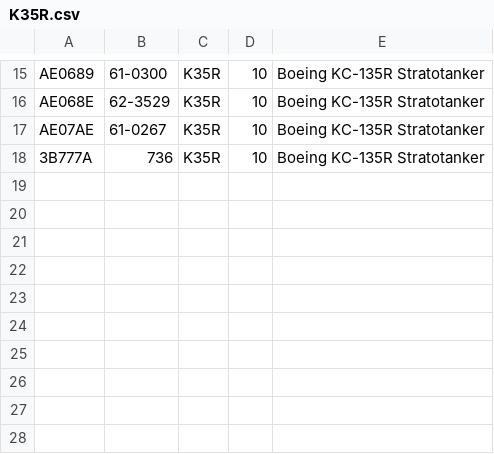
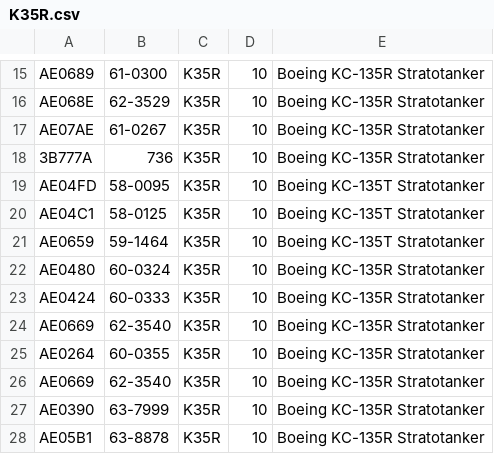
Before and after one commit to cg341/adsbx-type-longnames, a CSV file: individual-types/K35R.csv, drawn as a sheet; only a part is shown, gaps mark what is left out; the diff names each change by its address in the sheet, - before the commit and + after, or states it on an @@ line.

Commit message:
K35R Updates

```diff
--- a/individual-types/K35R.csv
+++ b/individual-types/K35R.csv
+row 19: AE04FD | 58-0095 | K35R | 10 | Boeing KC-135T Stratotanker
+row 20: AE04C1 | 58-0125 | K35R | 10 | Boeing KC-135T Stratotanker
+row 21: AE0659 | 59-1464 | K35R | 10 | Boeing KC-135T Stratotanker
+row 22: AE0480 | 60-0324 | K35R | 10 | Boeing KC-135R Stratotanker
+row 23: AE0424 | 60-0333 | K35R | 10 | Boeing KC-135R Stratotanker
+row 24: AE0669 | 62-3540 | K35R | 10 | Boeing KC-135R Stratotanker
+row 25: AE0264 | 60-0355 | K35R | 10 | Boeing KC-135R Stratotanker
+row 26: AE0669 | 62-3540 | K35R | 10 | Boeing KC-135R Stratotanker
+row 27: AE0390 | 63-7999 | K35R | 10 | Boeing KC-135R Stratotanker
+row 28: AE05B1 | 63-8878 | K35R | 10 | Boeing KC-135R Stratotanker
```
